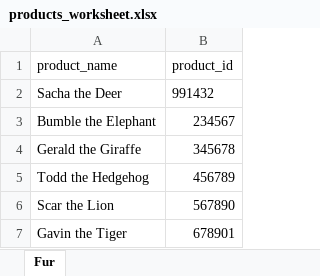
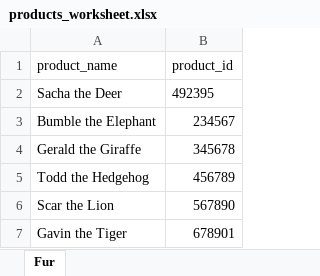
Before and after one commit to JMountan-PS/CRTExamples, an Excel workbook: Data/products_worksheet.xlsx, sheet Fur, drawn as a sheet; values as stored, in another font and other column widths than the file's, no borders; the diff names each change by its address in the sheet, - before the commit and + after, or states it on an @@ line.

Commit message:
CRT robot committing changes to /home/executor/execution/CRTExamples/Resources/../Data/products_worksheet.xlsx

```diff
--- a/Data/products_worksheet.xlsx (sheet Fur)
+++ b/Data/products_worksheet.xlsx (sheet Fur)
-B2 (product_id): 991432
+B2 (product_id): 492395
```
